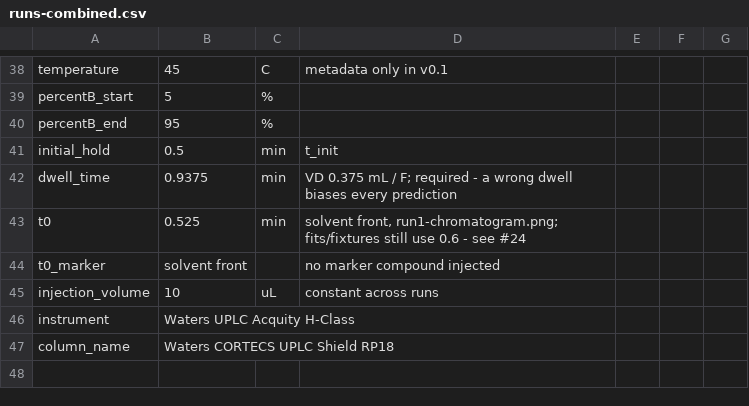
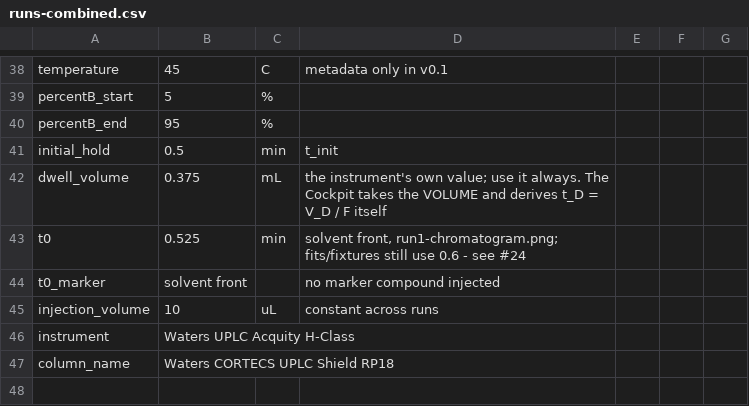
Before and after one commit to zhipengzhu1-dotcom/24-Aug-2026-HPLC-Simulator-v0.1.0, a CSV file: validation/runs-combined.csv, drawn as a sheet; only a part is shown, gaps mark what is left out; the diff covers the shown part only.

```diff
--- a/validation/runs-combined.csv
+++ b/validation/runs-combined.csv
@@ -41,3 +41,3 @@ percentB_end,95,%,,,,
 initial_hold,0.5,min,t_init,,,
-dwell_time,0.9375,min,"VD 0.375 mL / F; required - a wrong dwell biases every prediction",,,
+dwell_volume,0.375,mL,"the instrument's own value; use it always. The Cockpit takes the VOLUME and derives t_D = V_D / F itself",,,
 t0,0.525,min,"solvent front, run1-chromatogram.png; fits/fixtures still use 0.6 - see #24",,,
```
Also changed, not shown: 39 added rows elsewhere in this file, validation/method.csv, 8 other files.
